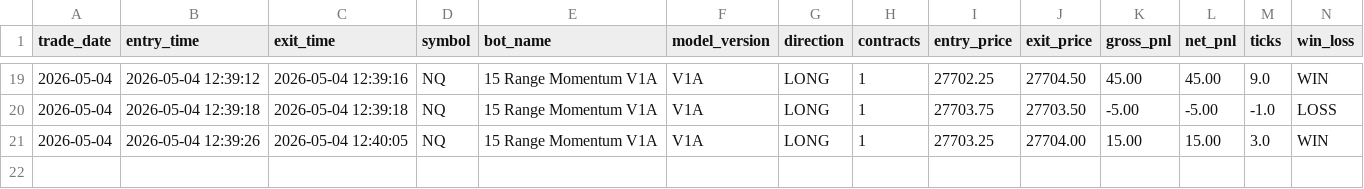
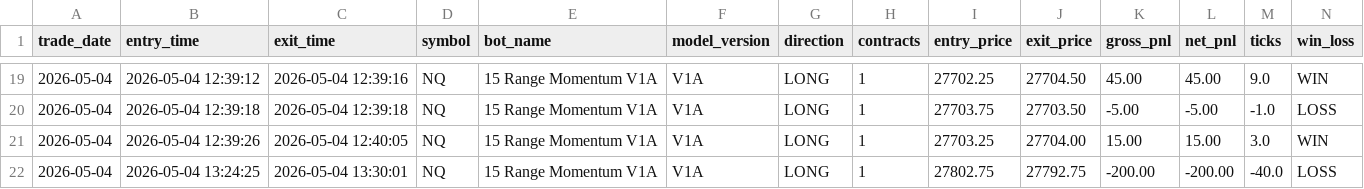
Before and after one commit to DailyLectio/hmm-regime-matrix-models, a CSV file: NT8_Regimes/V1A/TradeLog/V1A_TradeLog.csv, drawn as a sheet; only a part is shown, gaps mark what is left out; rows hold the shown columns only; the diff names each change by its address in the sheet, - before the commit and + after, or states it on an @@ line.

Commit message:
Automated HMM Regime Matrix backup 2026-05-04 13:30:03

```diff
--- a/NT8_Regimes/V1A/TradeLog/V1A_TradeLog.csv
+++ b/NT8_Regimes/V1A/TradeLog/V1A_TradeLog.csv
+row 22: 2026-05-04 | 2026-05-04 13:24:25 | 2026-05-04 13:30:01 | NQ | 15 Range Momentum V1A | V1A | LONG | 1 | 27802.75 | 27792.75 | -200.00 | -200.00 | -40.0 | LOSS
```
Also changed, not shown: NT8_Regimes/V3C/ES_Regimes_V3C_Latest.csv, NT8_Regimes/V3C/NQ_Regimes_V3C_Latest.csv, 9 other files.
